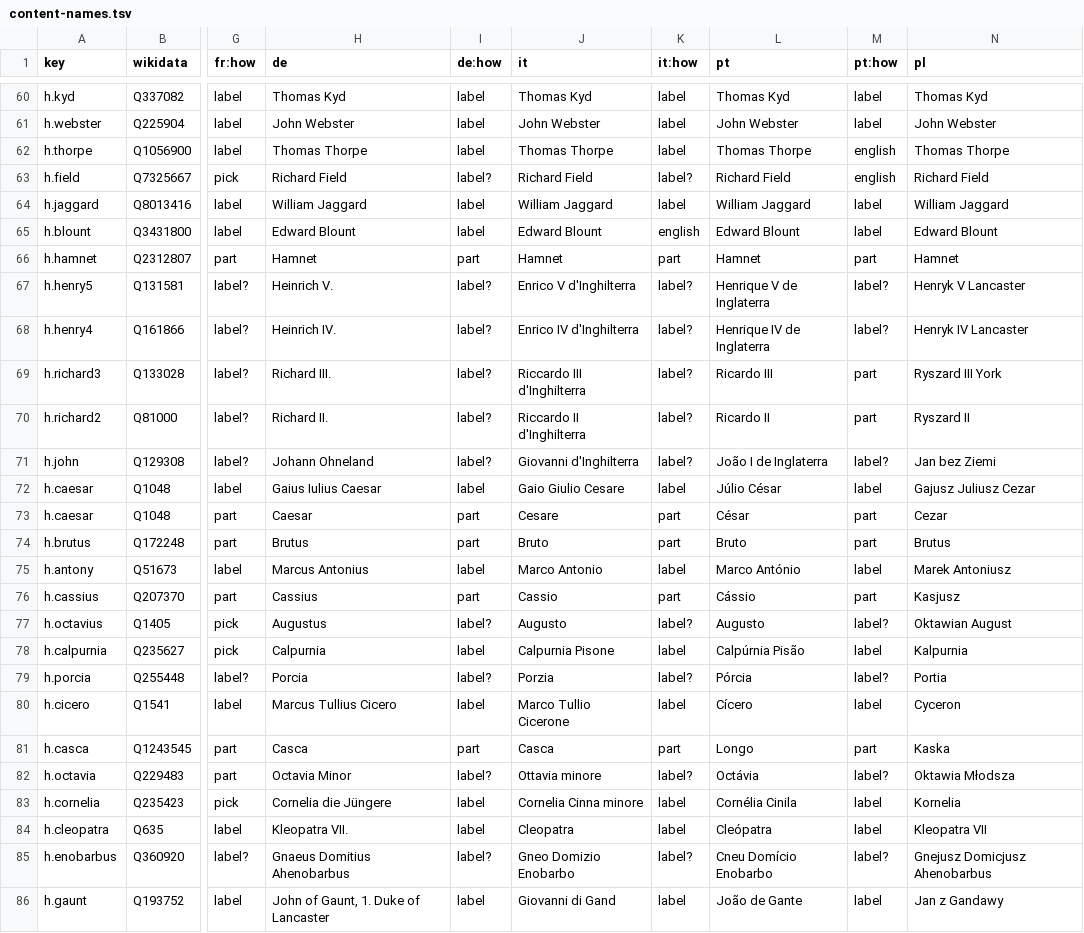
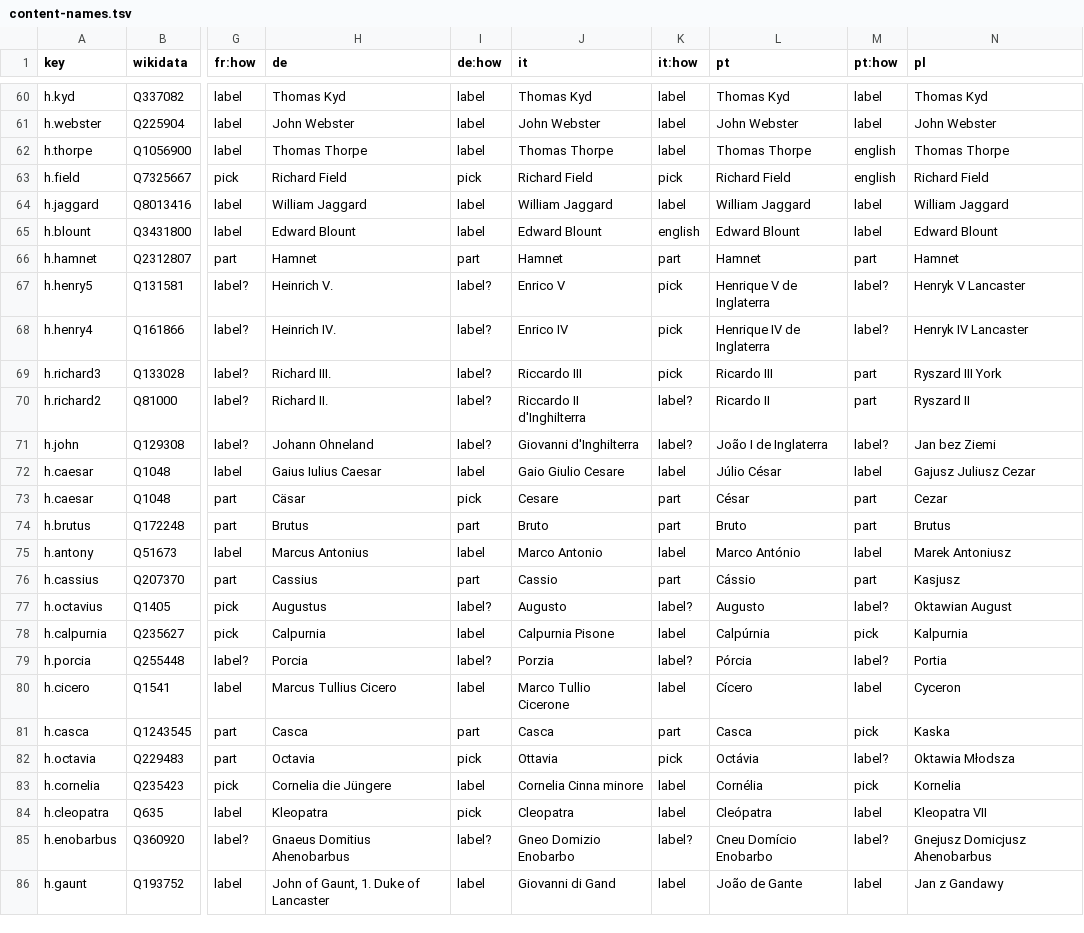
Before and after one commit to dcharlot65-personal/inspired-mile-web, a TSV file: docs/language/data/content-names.tsv, drawn as a sheet; only a part is shown, gaps mark what is left out; the diff covers the shown part only; the diff names each change by its address in the sheet, - before the commit and + after, or states it on an @@ line.

```diff
--- a/docs/language/data/content-names.tsv
+++ b/docs/language/data/content-names.tsv
-I63 (de:how): label?
+I63 (de:how): pick
-K63 (it:how): label?
+K63 (it:how): pick
-J67 (it): Enrico V d'Inghilterra
+J67 (it): Enrico V
-K67:K69 (it:how): label?
+K67:K69 (it:how): pick
-J68 (it): Enrico IV d'Inghilterra
+J68 (it): Enrico IV
-J69 (it): Riccardo III d'Inghilterra
+J69 (it): Riccardo III
-H73 (de): Caesar
+H73 (de): Cäsar
-I73 (de:how): part
+I73 (de:how): pick
-L78 (pt): Calpúrnia Pisão
+L78 (pt): Calpúrnia
-M78 (pt:how): label
+M78 (pt:how): pick
-L81 (pt): Longo
+L81 (pt): Casca
-M81 (pt:how): part
+M81 (pt:how): pick
-H82 (de): Octavia Minor
+H82 (de): Octavia
-I82 (de:how): label?
+I82 (de:how): pick
-J82 (it): Ottavia minore
+J82 (it): Ottavia
-K82 (it:how): label?
+K82 (it:how): pick
-L83 (pt): Cornélia Cinila
+L83 (pt): Cornélia
-M83 (pt:how): label
+M83 (pt:how): pick
-H84 (de): Kleopatra VII.
+H84 (de): Kleopatra
-I84 (de:how): label
+I84 (de:how): pick
```
Also changed, not shown: 44 edited cells elsewhere in this file, scripts/lang-content/picks.tsv, 7 other files.
